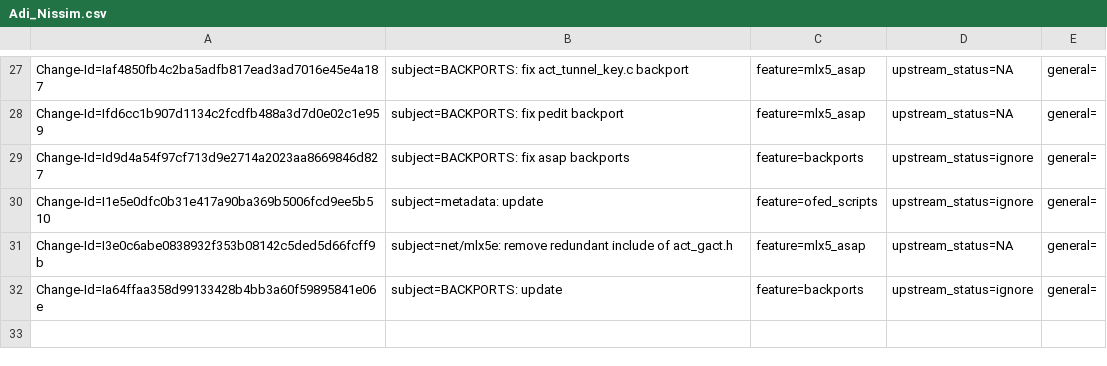
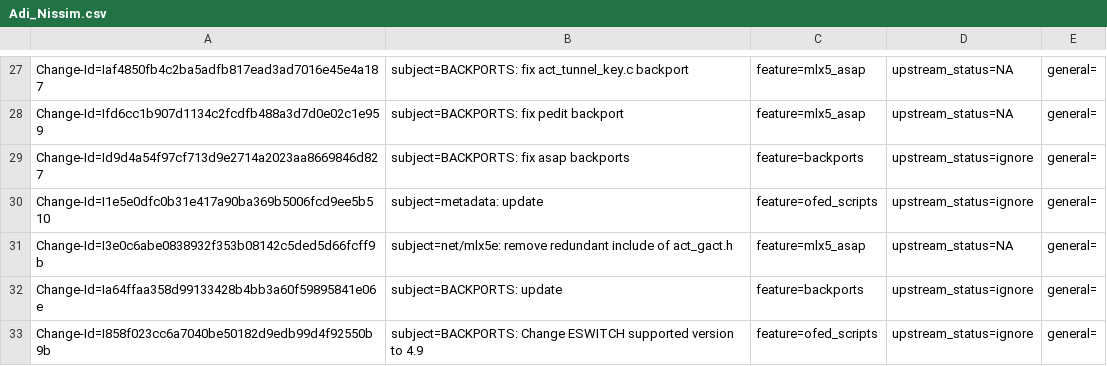
Before and after one commit to huynguyen85/temp_ipsec_inline_ofed_4_7, a CSV file: metadata/Adi_Nissim.csv, drawn as a sheet; only a part is shown, gaps mark what is left out.

Commit message:
BACKPORTS: Change ESWITCH supported version to 4.9
Issue: 1902081
Change-Id: I858f023cc6a7040be50182d9edb99d4f92550b9b
Signed-off-by: Adi Nissim <adin@mellanox.com>

```diff
--- a/metadata/Adi_Nissim.csv
+++ b/metadata/Adi_Nissim.csv
@@ -32 +32,2 @@ Change-Id=I3e0c6abe0838932f353b08142c5ded5d66fcff9b; subject=net/mlx5e: remove r
 Change-Id=Ia64ffaa358d99133428b4bb3a60f59895841e06e; subject=BACKPORTS: update; feature=backports; upstream_status=ignore; general=;
+Change-Id=I858f023cc6a7040be50182d9edb99d4f92550b9b; subject=BACKPORTS: Change ESWITCH supported version to 4.9; feature=ofed_scripts; upstream_status=ignore; general=;
```
Also changed, not shown: 1 other file.
